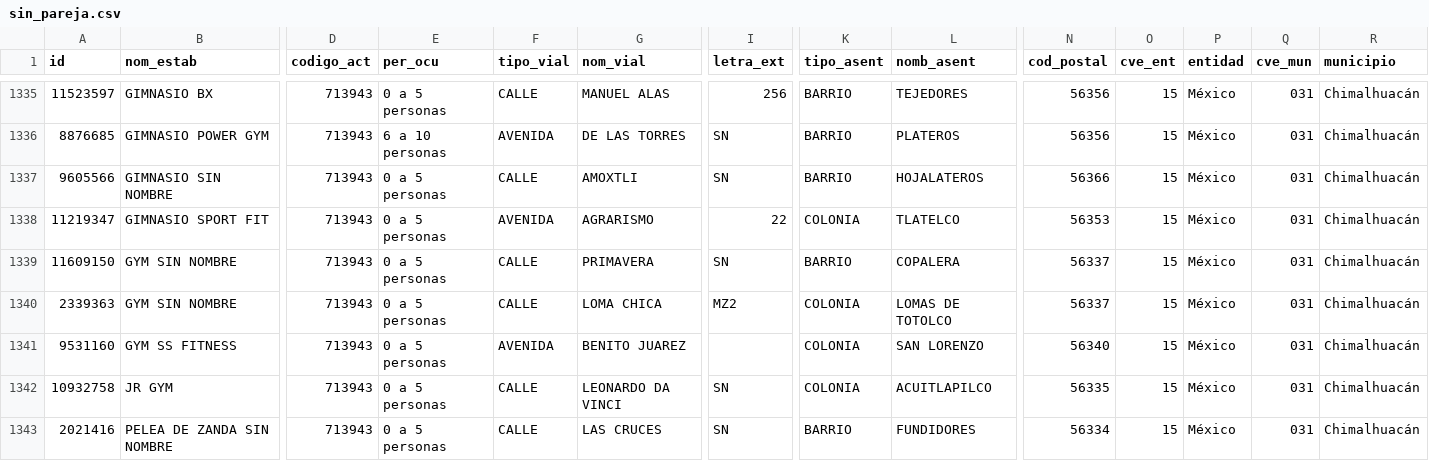
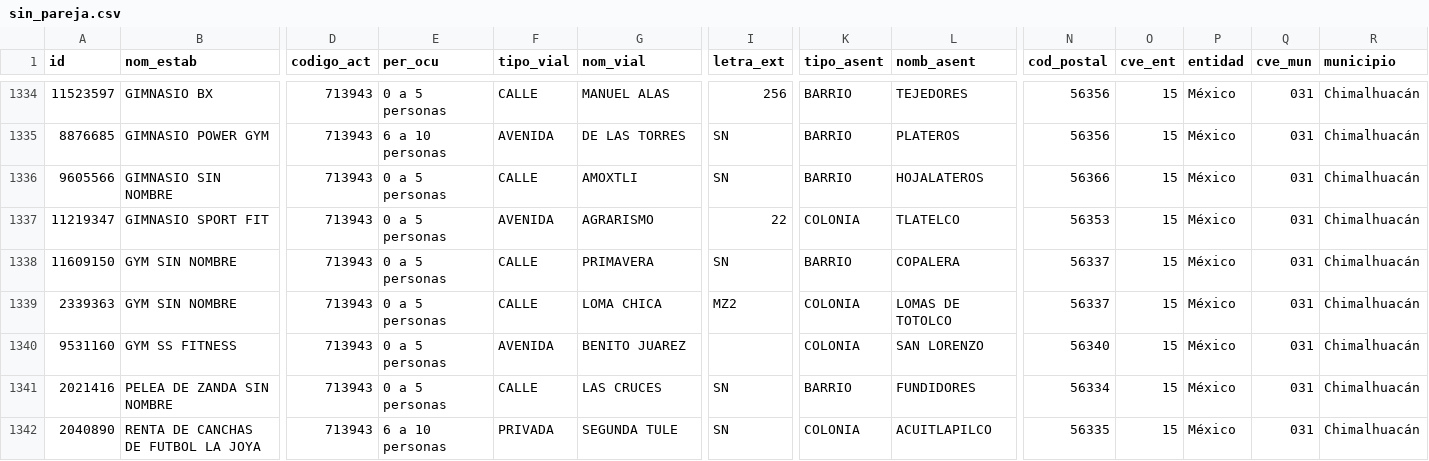
Before and after one commit to moikirsch/gyms52-d, a CSV file: data/denue/sin_pareja.csv, drawn as a sheet; only a part is shown, gaps mark what is left out; the shorter side is filled out with more unchanged rows; rows hold the shown columns only; the diff covers the shown part only; the diff names each change by its address in the sheet, - before the commit and + after, or states it on an @@ line.

```diff
--- a/data/denue/sin_pareja.csv
+++ b/data/denue/sin_pareja.csv
-row 1342: 10932758 | JR GYM | 713943 | 0 a 5 personas | CALLE | LEONARDO DA VINCI | SN | COLONIA | ACUITLAPILCO | 56335 | 15 | México | 031 | Chimalhuacán
```
Also changed, not shown: 7 removed rows elsewhere in this file, data/retirar.csv, 16 other files.
